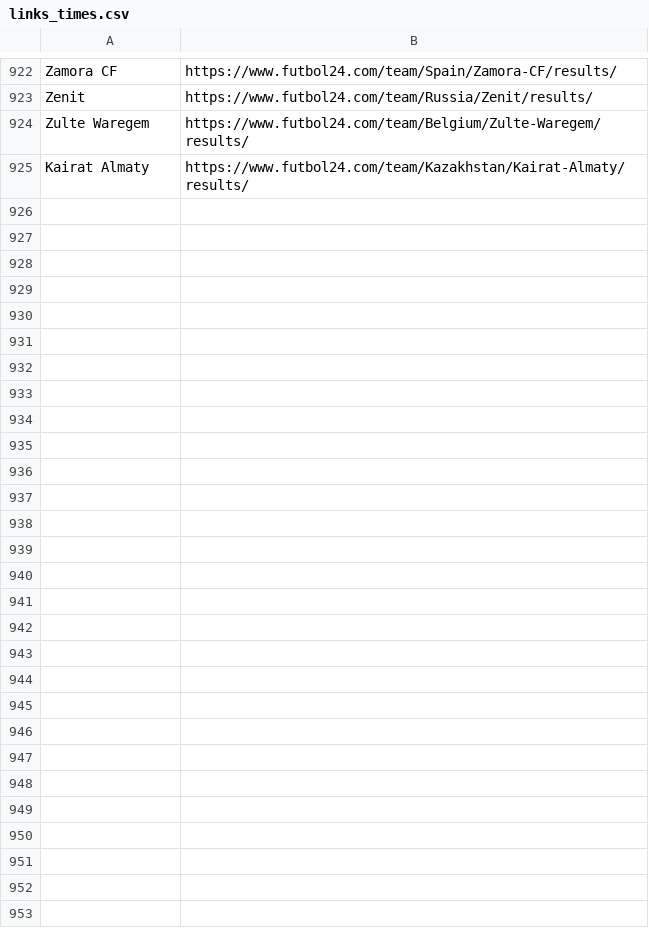
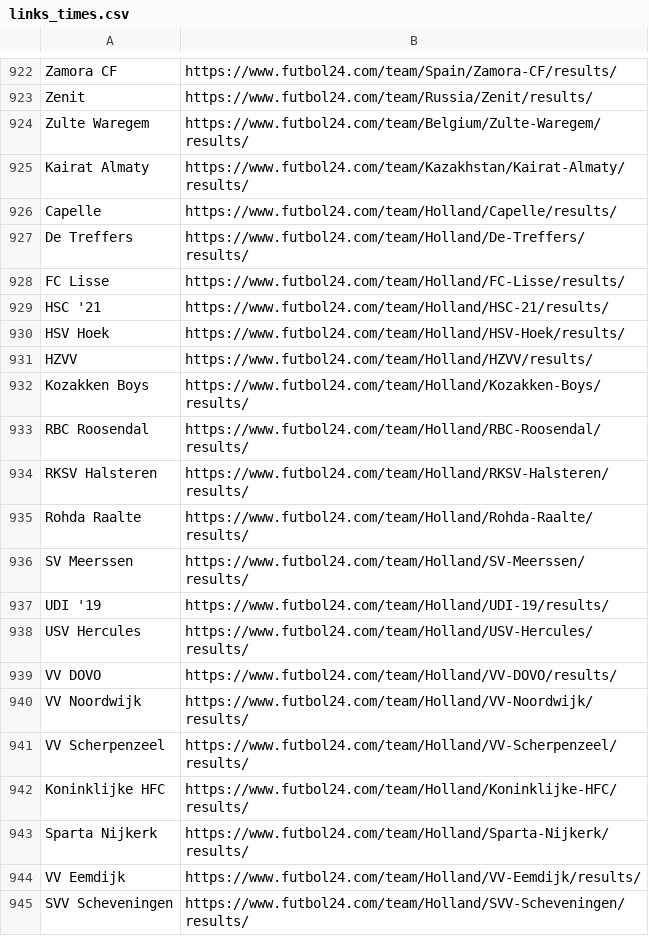
Before and after one commit to raulmpimentel/test, a CSV file: links_times.csv, drawn as a sheet; only a part is shown, gaps mark what is left out; the diff covers the shown part only; the diff names each change by its address in the sheet, - before the commit and + after, or states it on an @@ line.

Commit message:
Update links_times.csv

```diff
--- a/links_times.csv
+++ b/links_times.csv
+row 926: Capelle | https://www.futbol24.com/team/Holland/Capelle/results/
+row 927: De Treffers | https://www.futbol24.com/team/Holland/De-Treffers/results/
+row 928: FC Lisse | https://www.futbol24.com/team/Holland/FC-Lisse/results/
+row 929: HSC '21 | https://www.futbol24.com/team/Holland/HSC-21/results/
+row 930: HSV Hoek | https://www.futbol24.com/team/Holland/HSV-Hoek/results/
+row 931: HZVV | https://www.futbol24.com/team/Holland/HZVV/results/
+row 932: Kozakken Boys | https://www.futbol24.com/team/Holland/Kozakken-Boys/results/
+row 933: RBC Roosendal | https://www.futbol24.com/team/Holland/RBC-Roosendal/results/
+row 934: RKSV Halsteren | https://www.futbol24.com/team/Holland/RKSV-Halsteren/results/
+row 935: Rohda Raalte | https://www.futbol24.com/team/Holland/Rohda-Raalte/results/
+row 936: SV Meerssen | https://www.futbol24.com/team/Holland/SV-Meerssen/results/
+row 937: UDI '19 | https://www.futbol24.com/team/Holland/UDI-19/results/
+row 938: USV Hercules | https://www.futbol24.com/team/Holland/USV-Hercules/results/
+row 939: VV DOVO | https://www.futbol24.com/team/Holland/VV-DOVO/results/
+row 940: VV Noordwijk | https://www.futbol24.com/team/Holland/VV-Noordwijk/results/
+row 941: VV Scherpenzeel | https://www.futbol24.com/team/Holland/VV-Scherpenzeel/results/
+row 942: Koninklijke HFC | https://www.futbol24.com/team/Holland/Koninklijke-HFC/results/
+row 943: Sparta Nijkerk | https://www.futbol24.com/team/Holland/Sparta-Nijkerk/results/
+row 944: VV Eemdijk | https://www.futbol24.com/team/Holland/VV-Eemdijk/results/
+row 945: SVV Scheveningen | https://www.futbol24.com/team/Holland/SVV-Scheveningen/results/
```
Also changed, not shown: 18 added rows elsewhere in this file.
